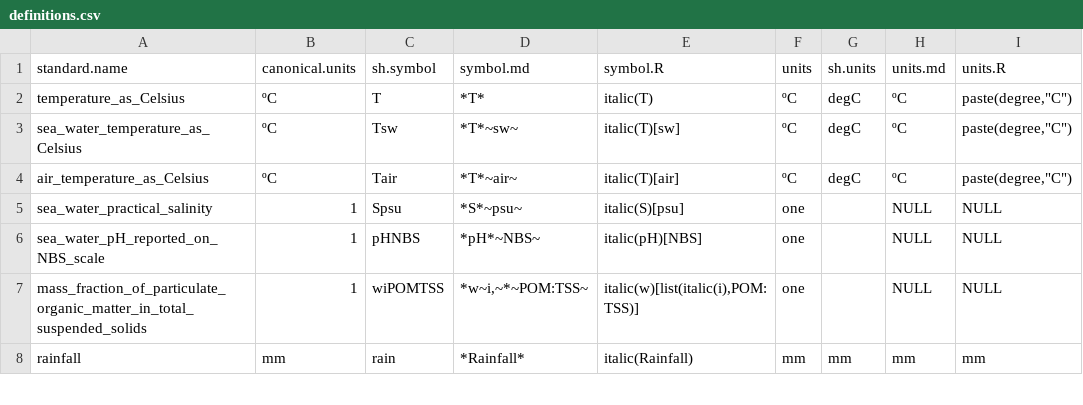
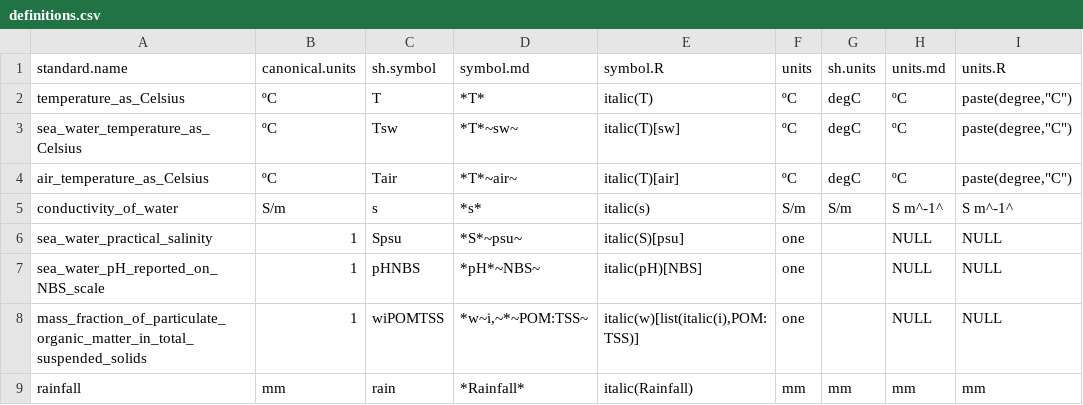
Before and after one commit to edwardpmorris/unitlabels, a CSV file: inst/extdata/definitions.csv, drawn as a sheet; only a part is shown.

Commit message:
added conductivity

```diff
--- a/inst/extdata/definitions.csv
+++ b/inst/extdata/definitions.csv
@@ -4,2 +4,3 @@ sea_water_temperature_as_Celsius,ºC,Tsw,*T*~sw~,italic(T)[sw],ºC,degC,ºC,"pas
 air_temperature_as_Celsius,ºC,Tair,*T*~air~,italic(T)[air],ºC,degC,ºC,"paste(degree,""C"")"
+conductivity_of_water,S/m,s,*s*,italic(s),S/m,S/m,S m^-1^,S m^-1^
 sea_water_practical_salinity,1,Spsu,*S*~psu~,italic(S)[psu],one,,NULL,NULL
```
